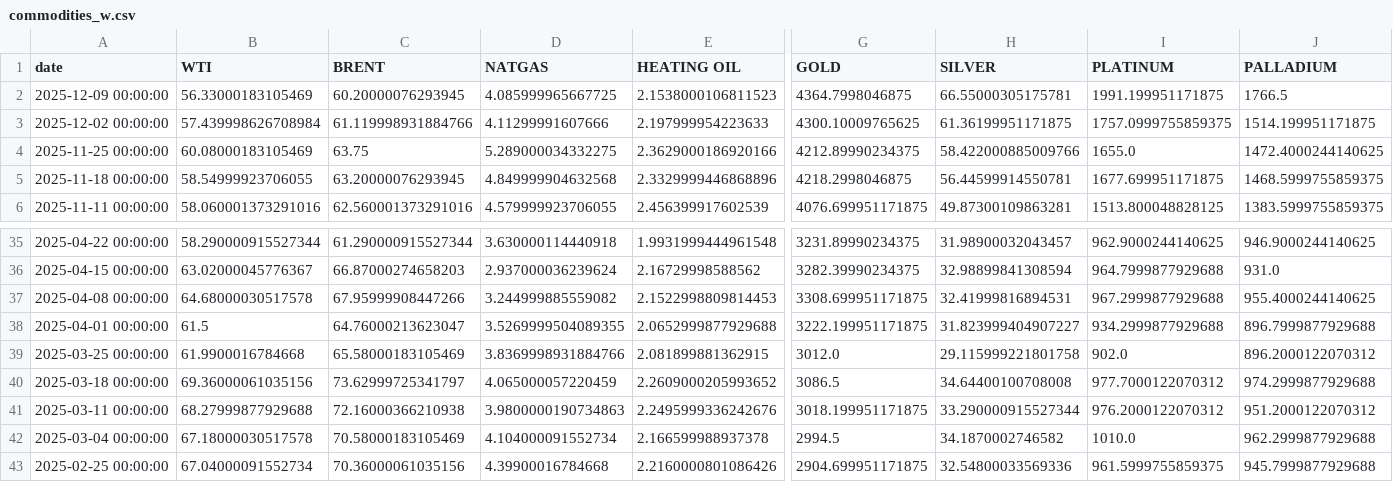
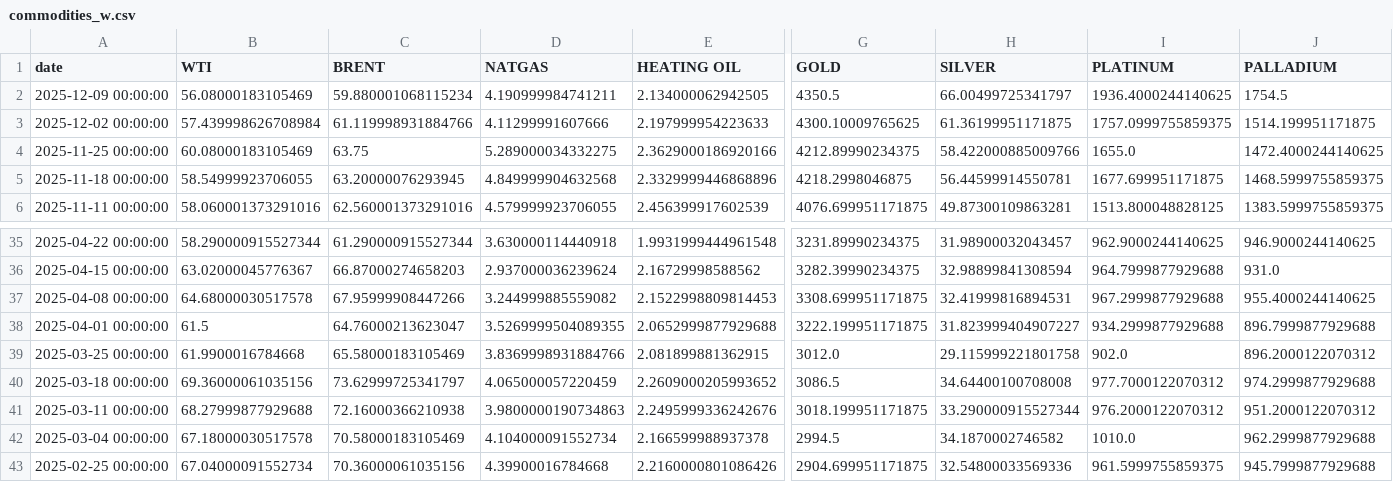
Before and after one commit to rektosaure/financial-data, a CSV file: macro-world/commodities_w.csv, drawn as a sheet; only a part is shown, gaps mark what is left out; the diff covers the shown part only; the diff names each change by its address in the sheet, - before the commit and + after, or states it on an @@ line.

Commit message:
Update dataset 'COMMODITIES_W' (commodities_w.csv)

```diff
--- a/macro-world/commodities_w.csv
+++ b/macro-world/commodities_w.csv
-B2 (WTI): 56.33000183105469
+B2 (WTI): 56.08000183105469
-C2 (BRENT): 60.20000076293945
+C2 (BRENT): 59.880001068115234
-D2 (NATGAS): 4.085999965667725
+D2 (NATGAS): 4.190999984741211
-E2 (HEATING OIL): 2.1538000106811523
+E2 (HEATING OIL): 2.134000062942505
-G2 (GOLD): 4364.7998046875
+G2 (GOLD): 4350.5
-H2 (SILVER): 66.55000305175781
+H2 (SILVER): 66.00499725341797
-I2 (PLATINUM): 1991.199951171875
+I2 (PLATINUM): 1936.4000244140625
-J2 (PALLADIUM): 1766.5
+J2 (PALLADIUM): 1754.5
```
Also changed, not shown: 13 edited cells elsewhere in this file.
